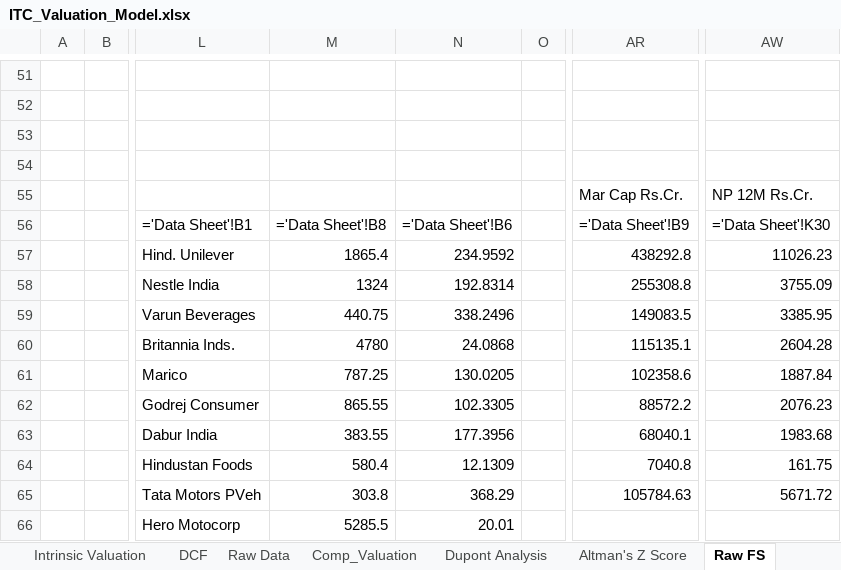
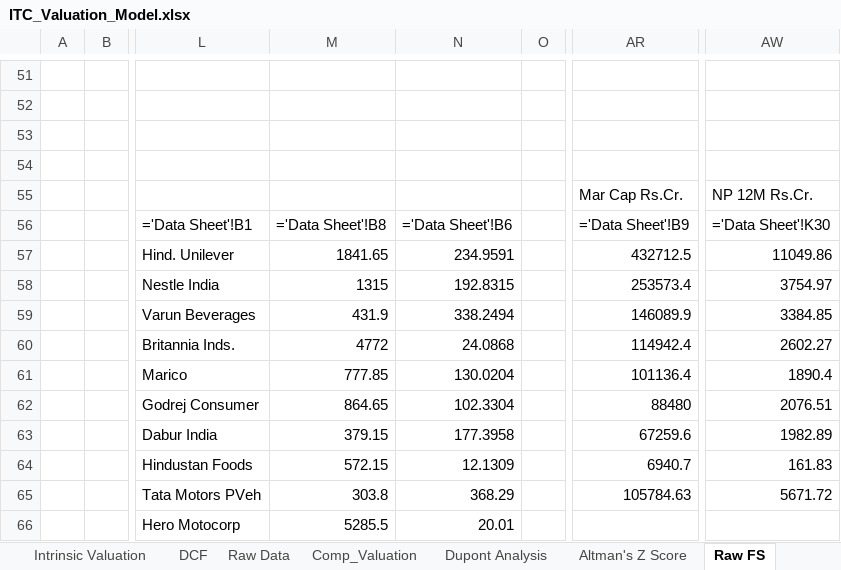
Before and after one commit to lovish052003-commits/valuation--terminal, an Excel workbook: exports/ITC_Valuation_Model.xlsx, sheet Raw FS, drawn as a sheet; only a part is shown, gaps mark what is left out; values as stored, in another font and other column widths than the file's, no borders; formulas without a stored value are shown as written; the diff names each change by its address in the sheet, - before the commit and + after, or states it on an @@ line.

```diff
--- a/exports/ITC_Valuation_Model.xlsx (sheet Raw FS)
+++ b/exports/ITC_Valuation_Model.xlsx (sheet Raw FS)
-M57: 1865.4
+M57: 1841.65
-N57: 234.9592
+N57: 234.9591
-AR57: 438292.8
+AR57: 432712.5
-AW57: 11026.23
+AW57: 11049.86
-M58: 1324
+M58: 1315
-N58: 192.8314
+N58: 192.8315
-AR58: 255308.8
+AR58: 253573.4
-AW58: 3755.09
+AW58: 3754.97
-M59: 440.75
+M59: 431.9
-N59: 338.2496
+N59: 338.2494
-AR59: 149083.5
+AR59: 146089.9
-AW59: 3385.95
+AW59: 3384.85
-M60: 4780
+M60: 4772
-AR60: 115135.1
+AR60: 114942.4
-AW60: 2604.28
+AW60: 2602.27
-M61: 787.25
+M61: 777.85
-N61: 130.0205
+N61: 130.0204
-AR61: 102358.6
+AR61: 101136.4
-AW61: 1887.84
+AW61: 1890.4
-M62: 865.55
+M62: 864.65
-N62: 102.3305
+N62: 102.3304
-AR62: 88572.2
+AR62: 88480
-AW62: 2076.23
+AW62: 2076.51
-M63: 383.55
+M63: 379.15
-N63: 177.3956
+N63: 177.3958
-AR63: 68040.1
+AR63: 67259.6
-AW63: 1983.68
+AW63: 1982.89
-M64: 580.4
+M64: 572.15
-AR64: 7040.8
+AR64: 6940.7
-AW64: 161.75
+AW64: 161.83
```
Also changed, not shown: sheet DCF, sheet Raw Data, sheet Intrinsic Valuation, sheet Checks, sheet Dupont Analysis, sheet Altman's Z Score, 4 more sheets, ITC LTD.xlsx, exports/ULTRACEMCO_Valuation_Model.xlsx, 10 other files.
